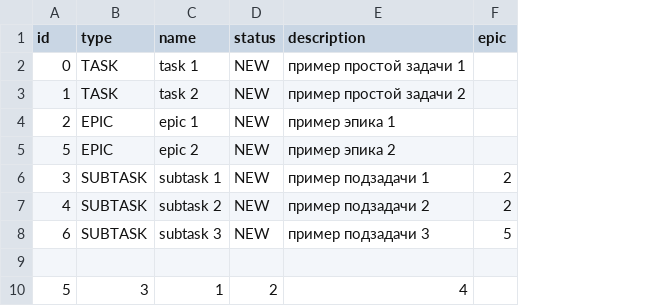
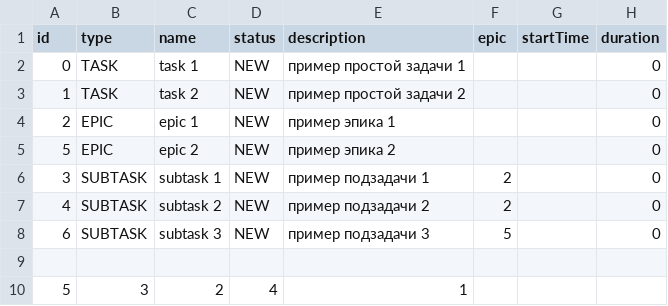
Before and after one commit to DeveloperJavaMain/java-kanban-main, a CSV file: resources/example.csv, drawn as a sheet; removed rows and columns are numbered as before the commit, all else as after; the diff names each change by its address in the sheet, - before the commit and + after, or states it on an @@ line.

```diff
--- a/resources/example.csv
+++ b/resources/example.csv
+column G (startTime), empty
+column H (duration), rows 2-8: all 0
-row 10: 5 | 3 | 1 | 2 | 4
+row 10: 5 | 3 | 2 | 4 | 1
```
Also changed, not shown: 33 other files.
